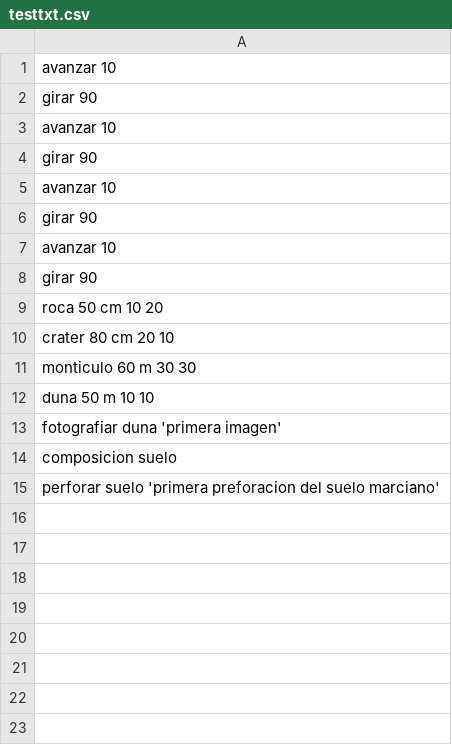
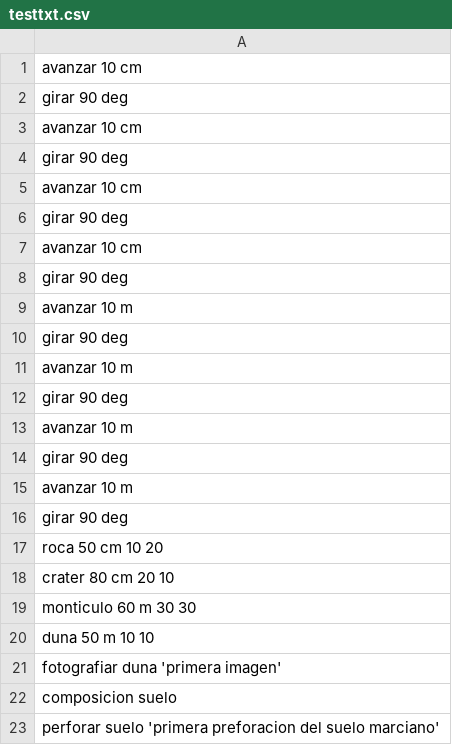
Before and after one commit to jclavijomartinez/ProyectoEstructuras2310, a CSV file: testtxt.csv, drawn as a sheet.

```diff
--- a/testtxt.csv
+++ b/testtxt.csv
@@ -1,9 +1,17 @@
-avanzar 10
-girar 90
-avanzar 10
-girar 90
-avanzar 10
-girar 90
-avanzar 10
-girar 90
+avanzar 10 cm
+girar 90 deg
+avanzar 10 cm
+girar 90 deg
+avanzar 10 cm
+girar 90 deg
+avanzar 10 cm
+girar 90 deg
+avanzar 10 m
+girar 90 deg
+avanzar 10 m
+girar 90 deg
+avanzar 10 m
+girar 90 deg
+avanzar 10 m
+girar 90 deg
 roca 50 cm 10 20
```
Also changed, not shown: 2 other files.
